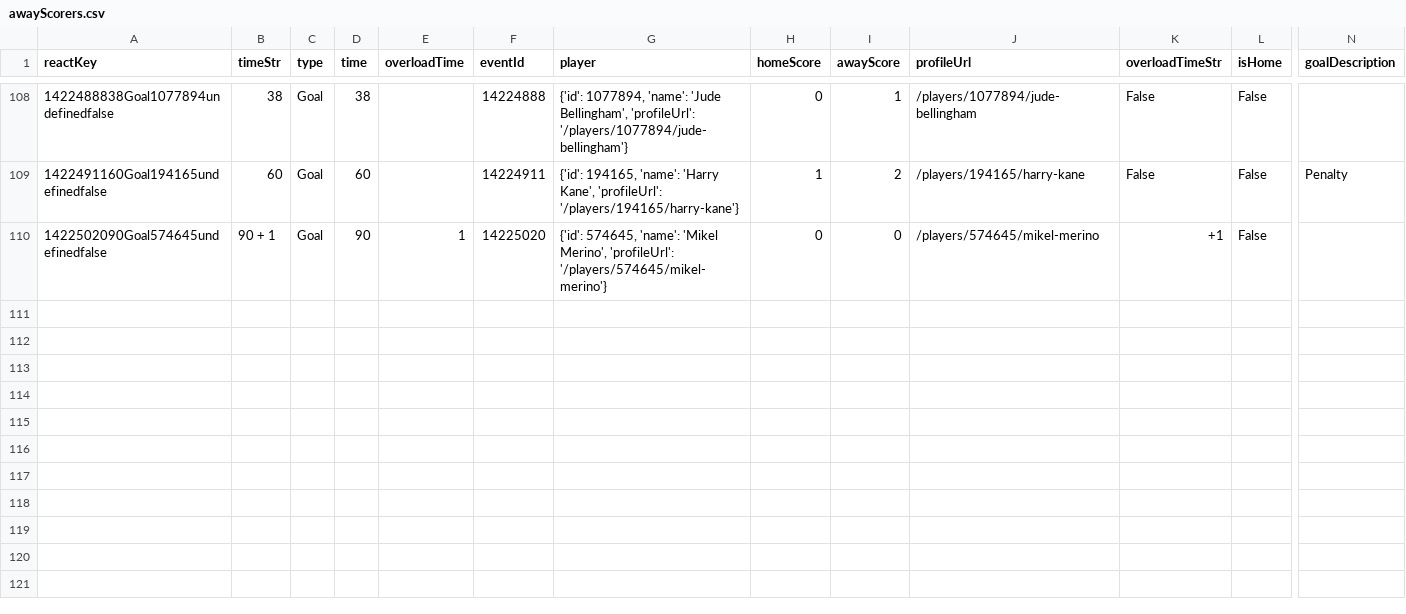
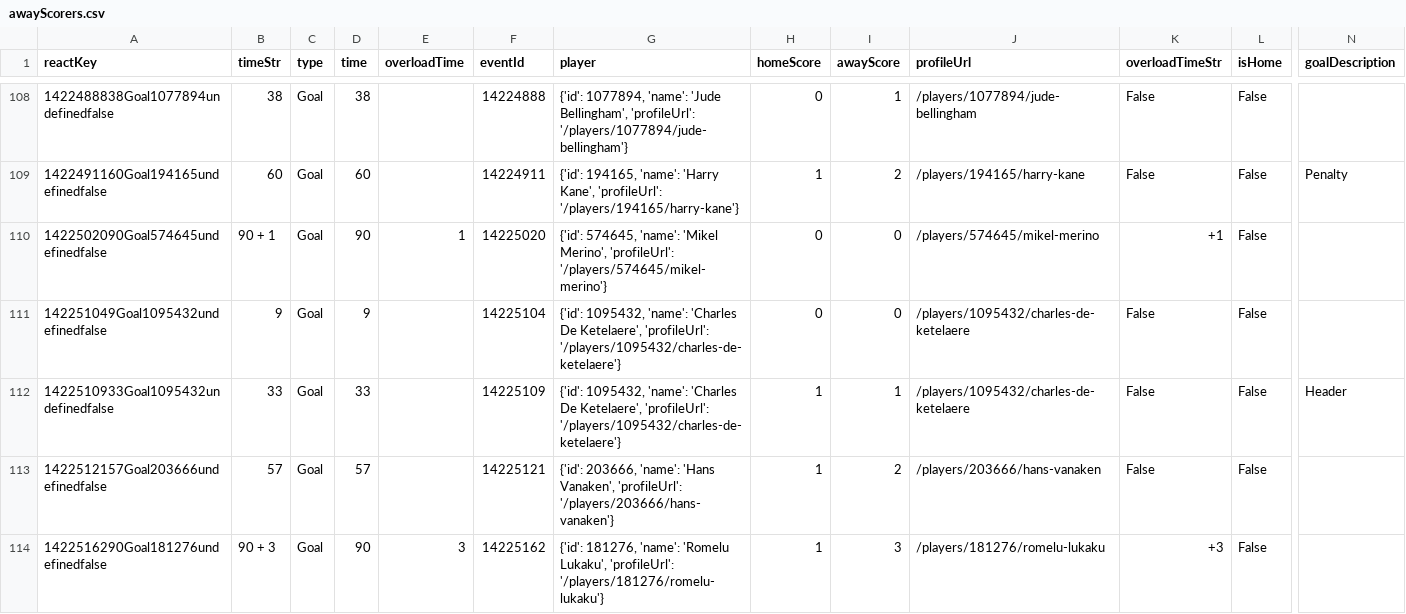
Before and after one commit to bolaxel/wcup26, a CSV file: goals/csv/awayScorers.csv, drawn as a sheet; only a part is shown, gaps mark what is left out; rows hold the shown columns only; the diff names each change by its address in the sheet, - before the commit and + after, or states it on an @@ line.

```diff
--- a/goals/csv/awayScorers.csv
+++ b/goals/csv/awayScorers.csv
+row 111: 142251049Goal1095432undefinedfalse | 9 | Goal | 9 |  | 14225104 | {'id': 1095432, 'name': 'Charles De Ketelaere', 'profileUrl': '/players/1095432/charles-de-ketelaere'} | 0 | 0 | /players/1095432/charles-de-ketelaere | False | False
+row 112: 1422510933Goal1095432undefinedfalse | 33 | Goal | 33 |  | 14225109 | {'id': 1095432, 'name': 'Charles De Ketelaere', 'profileUrl': '/players/1095432/charles-de-ketelaere'} | 1 | 1 | /players/1095432/charles-de-ketelaere | False | False | Header
+row 113: 1422512157Goal203666undefinedfalse | 57 | Goal | 57 |  | 14225121 | {'id': 203666, 'name': 'Hans Vanaken', 'profileUrl': '/players/203666/hans-vanaken'} | 1 | 2 | /players/203666/hans-vanaken | False | False
+row 114: 1422516290Goal181276undefinedfalse | 90 + 3 | Goal | 90 | 3 | 14225162 | {'id': 181276, 'name': 'Romelu Lukaku', 'profileUrl': '/players/181276/romelu-lukaku'} | 1 | 3 | /players/181276/romelu-lukaku | +3 | False
```
Also changed, not shown: goals/csv/homeScorers.csv, matchStats/csv/fotmob_match_stats.csv, 4 other files.
